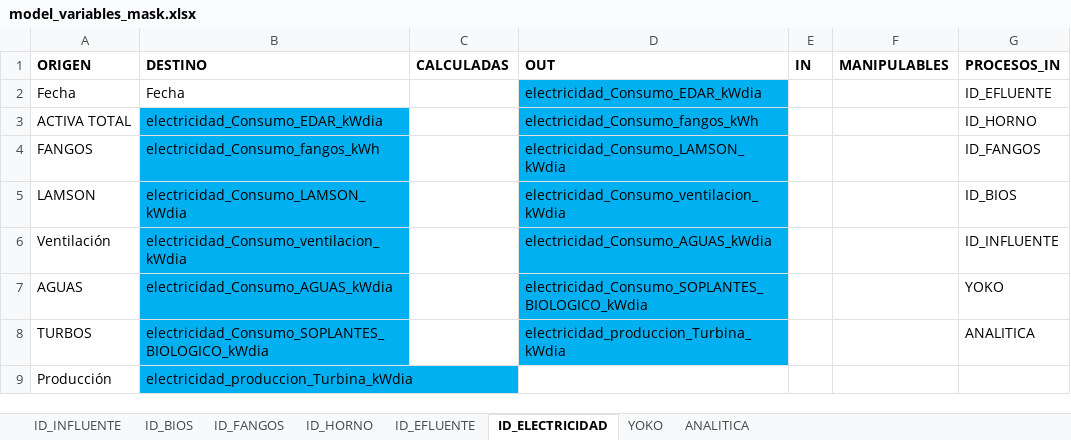
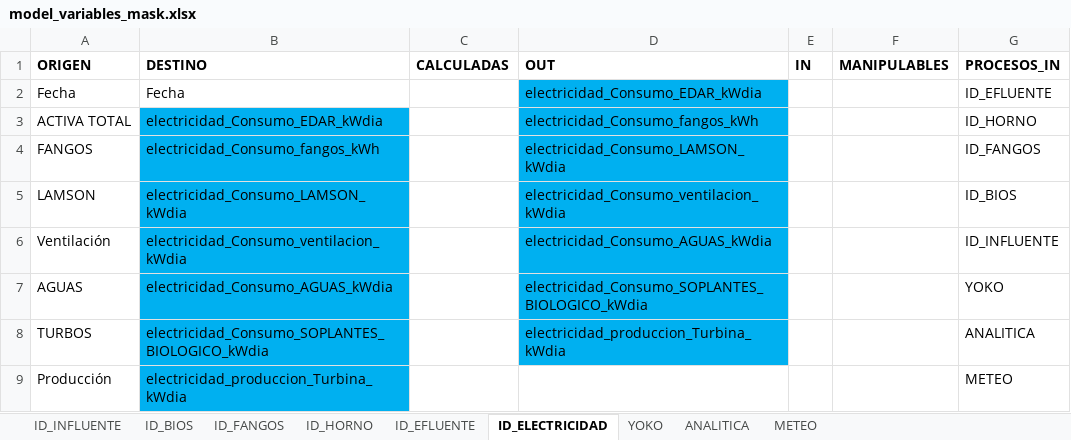
Before and after one commit to dvelaren/bokeh_edar40, an Excel workbook: resources/model_variables_mask.xlsx, sheet ID_ELECTRICIDAD, drawn as a sheet; values as stored, in another font and other column widths than the file's, no borders; the diff names each change by its address in the sheet, - before the commit and + after, or states it on an @@ line.

Commit message:
Added new sheet METEO

```diff
--- a/resources/model_variables_mask.xlsx (sheet ID_ELECTRICIDAD)
+++ b/resources/model_variables_mask.xlsx (sheet ID_ELECTRICIDAD)
+sheet tab: METEO
-G9 (PROCESOS_IN): (empty)
+G9 (PROCESOS_IN): METEO
```
Also changed, not shown: sheet ID_HORNO, sheet ID_FANGOS, sheet ID_EFLUENTE, sheet ID_BIOS, 3 other files.
